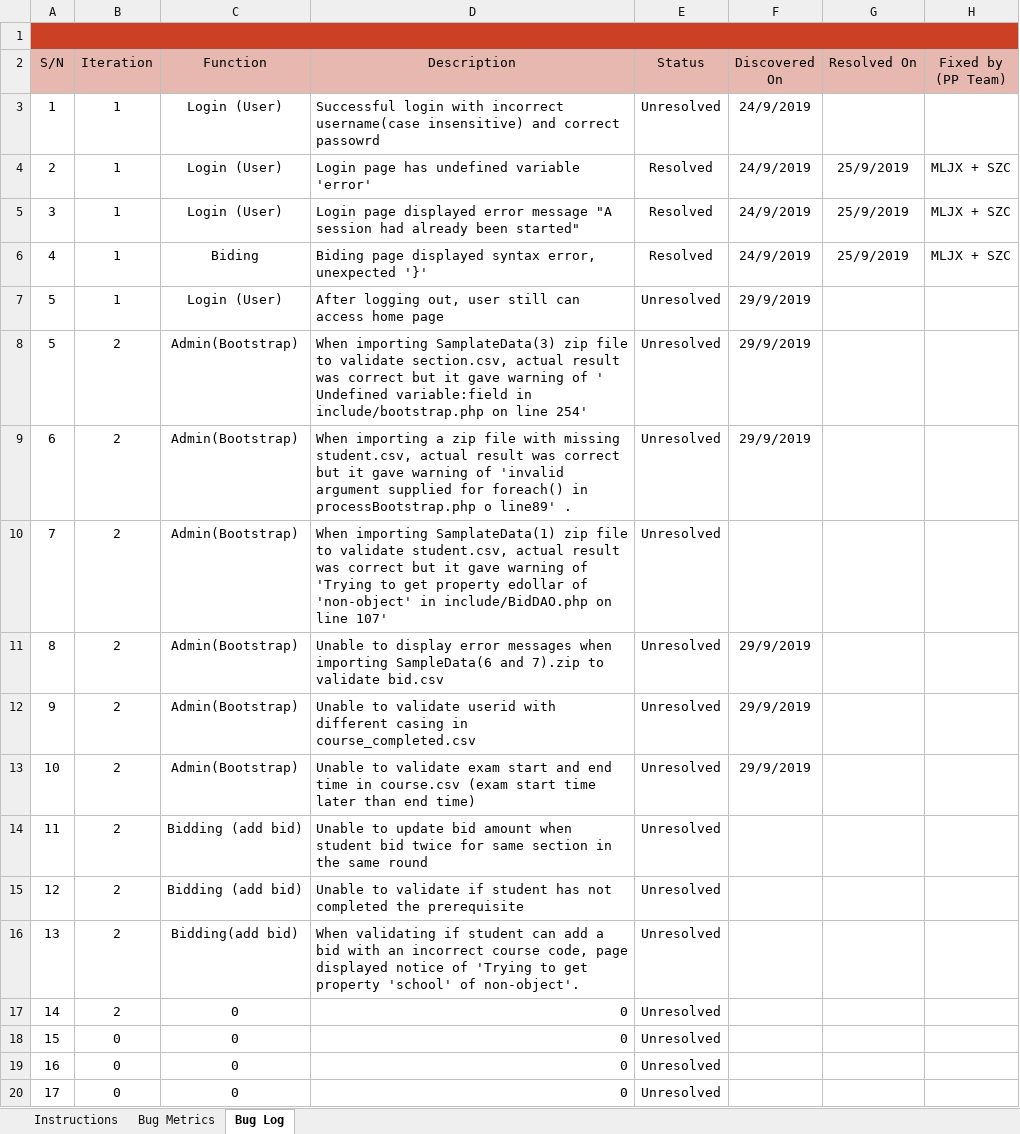
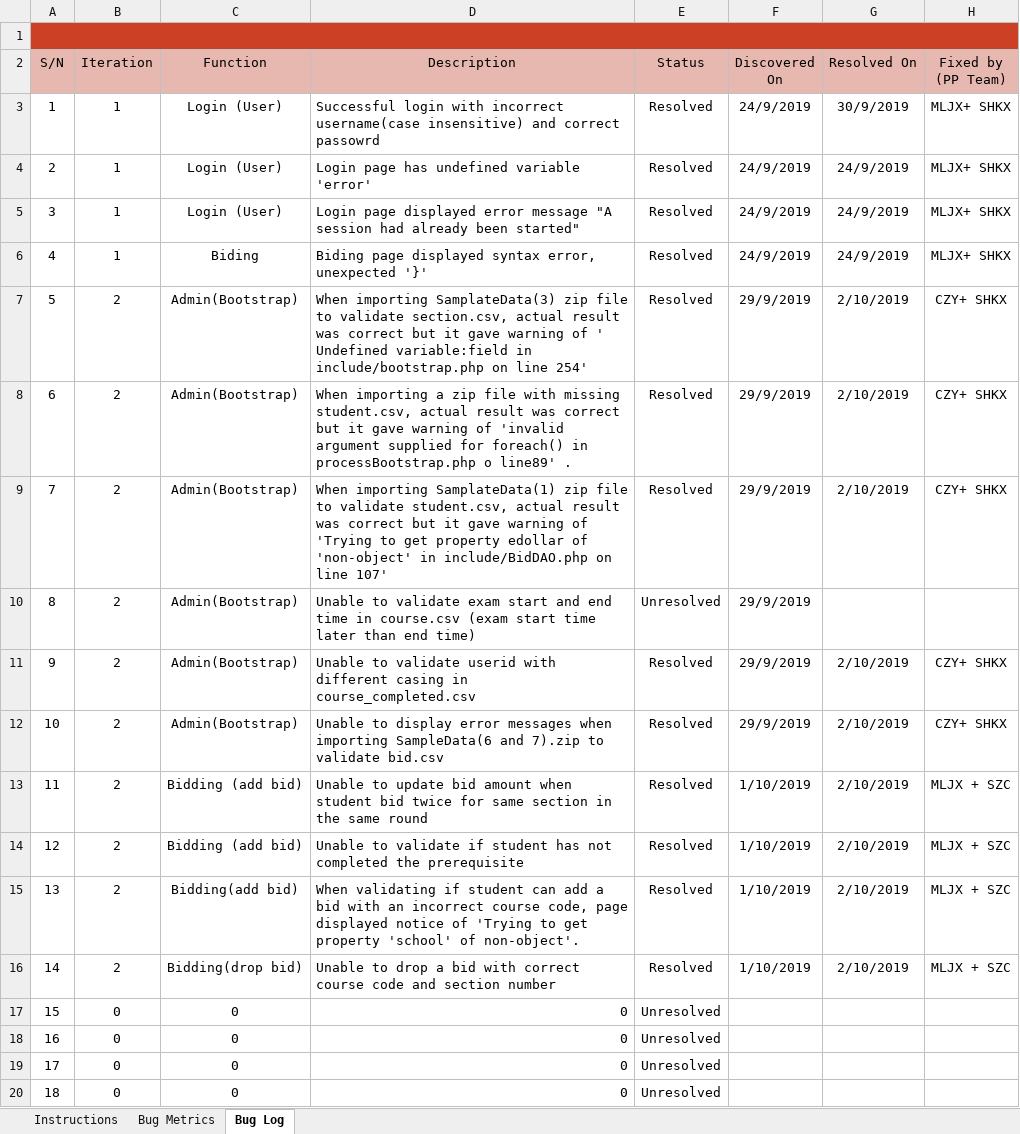
Before and after one commit to sebastianhkx/SPM-2019-Y2S1, an Excel workbook: metrics/Bm.xlsx, sheet Bug Log, drawn as a sheet; only a part is shown; the shorter side is filled out with more unchanged rows; values as stored, in another font and other column widths than the file's, no borders; conditional formats not drawn; removed rows and columns are numbered as before the commit, all else as after; the diff names each change by its address in the sheet, - before the commit and + after, or states it on an @@ line.

```diff
--- a/metrics/Bm.xlsx (sheet Bug Log)
+++ b/metrics/Bm.xlsx (sheet Bug Log)
-E3 (Status): Unresolved
+E3 (Status): Resolved
-G3 (Resolved On): (empty)
+G3 (Resolved On): 30/9/2019
-H3 (Fixed by (PP Team)): (empty)
+H3 (Fixed by (PP Team)): MLJX+ SHKX
-G4:G6 (Resolved On): 25/9/2019
+G4:G6 (Resolved On): 24/9/2019
-H4:H6 (Fixed by (PP Team)): MLJX + SZC
+H4:H6 (Fixed by (PP Team)): MLJX+ SHKX
-row 7: 5 | 1 | Login (User) | After logging out, user still can access home page | Unresolved | 29/9/2019
-E7:E8 (Status): Unresolved
+E7:E8 (Status): Resolved
-G7:G8 (Resolved On): (empty)
+G7:G8 (Resolved On): 2/10/2019
-H7:H8 (Fixed by (PP Team)): (empty)
+H7:H8 (Fixed by (PP Team)): CZY+ SHKX
-row 10: 7 | 2 | Admin(Bootstrap) | When importing SamplateData(1) zip file to validate student.csv, actual result was correct but it gave warning of 'Trying to get property edollar of 'non-object' in include/BidDAO.php on line 107' | Unresolved
@@ column A (S/N) renumbered between rows 9 and 10 @@
-D9 (Description): Unable to display error messages when importing SampleData(6 and 7).zip to validate bid.csv
+D9 (Description): When importing SamplateData(1) zip file to validate student.csv, actual result was correct but it gave warning of 'Trying to get property edollar of 'non-object' in include/BidDAO.php on line 107'
-E9 (Status): Unresolved
+E9 (Status): Resolved
-G9 (Resolved On): (empty)
+G9 (Resolved On): 2/10/2019
-H9 (Fixed by (PP Team)): (empty)
+H9 (Fixed by (PP Team)): CZY+ SHKX
-row 12: 9 | 2 | Admin(Bootstrap) | Unable to validate userid with different casing in course_completed.csv | Unresolved | 29/9/2019
+row 11: 9 | 2 | Admin(Bootstrap) | Unable to validate userid with different casing in course_completed.csv | Resolved | 29/9/2019 | 2/10/2019 | CZY+ SHKX
+row 12: 10 | 2 | Admin(Bootstrap) | Unable to display error messages when importing SampleData(6 and 7).zip to validate bid.csv | Resolved | 29/9/2019 | 2/10/2019 | CZY+ SHKX
-E13:E15 (Status): Unresolved
+E13:E15 (Status): Resolved
-F13:F15 (Discovered On): (empty)
+F13:F15 (Discovered On): 1/10/2019
-G13:G15 (Resolved On): (empty)
+G13:G15 (Resolved On): 2/10/2019
-H13:H15 (Fixed by (PP Team)): (empty)
+H13:H15 (Fixed by (PP Team)): MLJX + SZC
-row 17: 14 | 2 | 0 | 0 | Unresolved
+row 16: 14 | 2 | Bidding(drop bid) | Unable to drop a bid with correct course code and section number | Resolved | 1/10/2019 | 2/10/2019 | MLJX + SZC
```
Also changed, not shown: sheet Bug Metrics, formulas that keep their value, metrics/du.xlsx, 3 other files.
